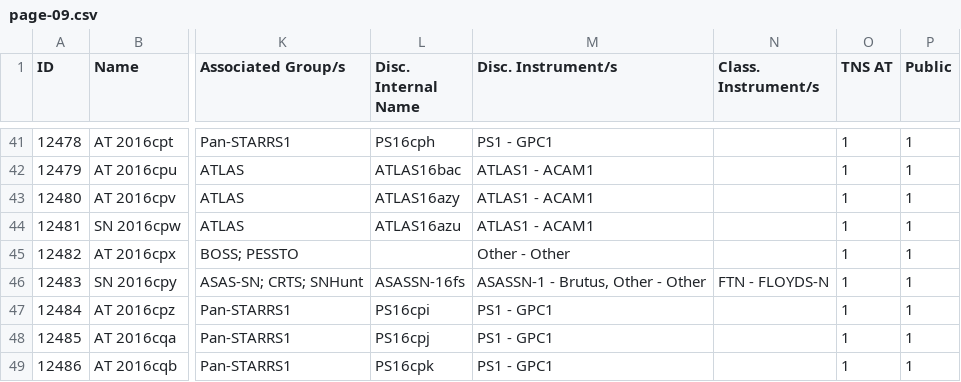
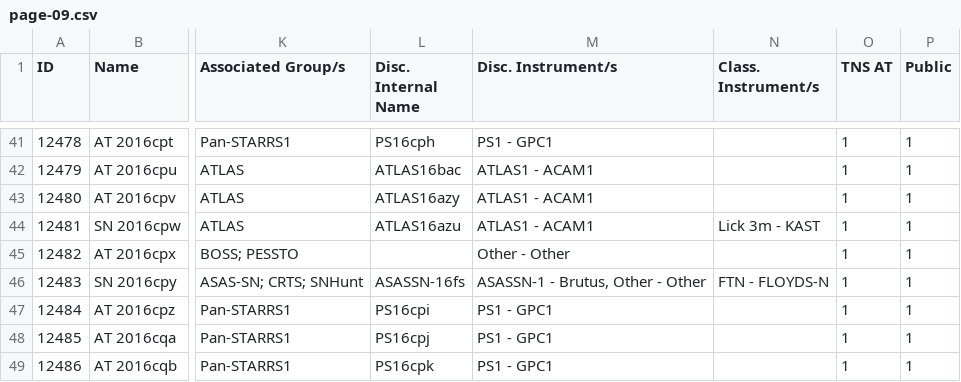
Before and after one commit to astrocatalogs/kne-external, a CSV file: TNS/page-09.csv, drawn as a sheet; only a part is shown, gaps mark what is left out; the diff names each change by its address in the sheet, - before the commit and + after, or states it on an @@ line.

```diff
--- a/TNS/page-09.csv
+++ b/TNS/page-09.csv
-N44 (Class. Instrument/s): (empty)
+N44 (Class. Instrument/s): Lick 3m - KAST
```
Also changed, not shown: TNS/index.csv, TNS/page-05.csv, 2 other files.
